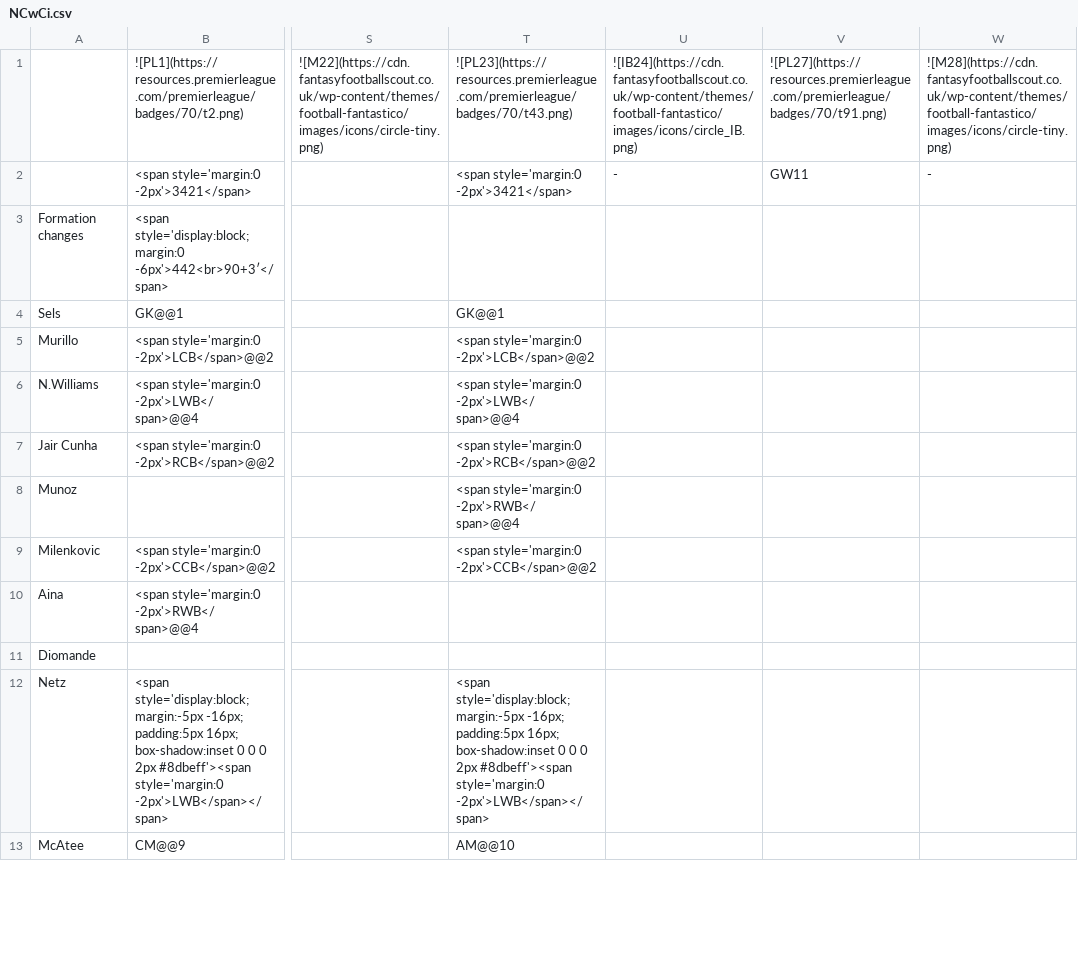
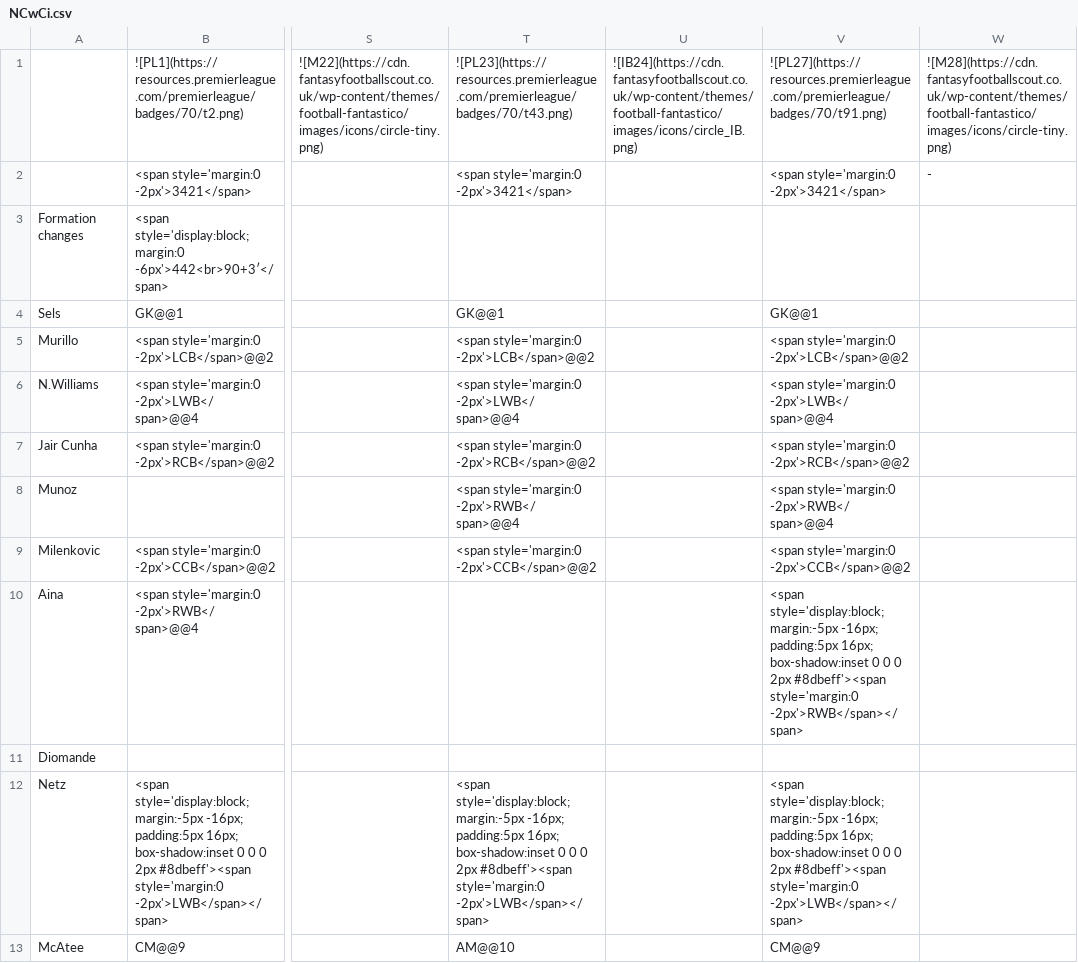
Before and after one commit to TopMarx/ffscout-chart-data, a CSV file: data/NCwCi.csv, drawn as a sheet; only a part is shown, gaps mark what is left out; the diff covers the shown part only; the diff names each change by its address in the sheet, - before the commit and + after, or states it on an @@ line.

```diff
--- a/data/NCwCi.csv
+++ b/data/NCwCi.csv
-U2: -
+U2: (empty)
-V2: GW11
+V2: <span style='margin:0 -2px'>3421</span>
-V4: (empty)
+V4: GK@@1
-V5: (empty)
+V5: <span style='margin:0 -2px'>LCB</span>@@2
-V6: (empty)
+V6: <span style='margin:0 -2px'>LWB</span>@@4
-V7: (empty)
+V7: <span style='margin:0 -2px'>RCB</span>@@2
-V8: (empty)
+V8: <span style='margin:0 -2px'>RWB</span>@@4
-V9: (empty)
+V9: <span style='margin:0 -2px'>CCB</span>@@2
-V10: (empty)
+V10: <span style='display:block; margin:-5px -16px; padding:5px 16px; box-shadow:inset 0 0 0 2px #8dbeff'><span style='margin:0 -2px'>RWB</span></span>
-V12: (empty)
+V12: <span style='display:block; margin:-5px -16px; padding:5px 16px; box-shadow:inset 0 0 0 2px #8dbeff'><span style='margin:0 -2px'>LWB</span></span>
-V13: (empty)
+V13: CM@@9
```
Also changed, not shown: 1 added row, 1 removed row and 6 edited cells elsewhere in this file, data/6dJZF.csv, data/GXlrL.csv, 57 other files.
